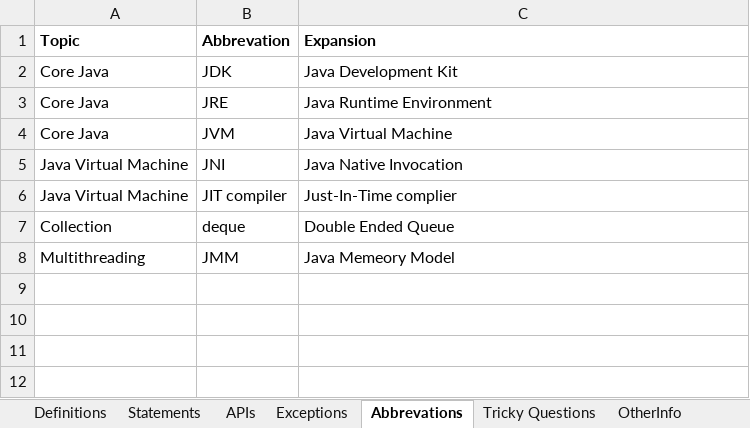
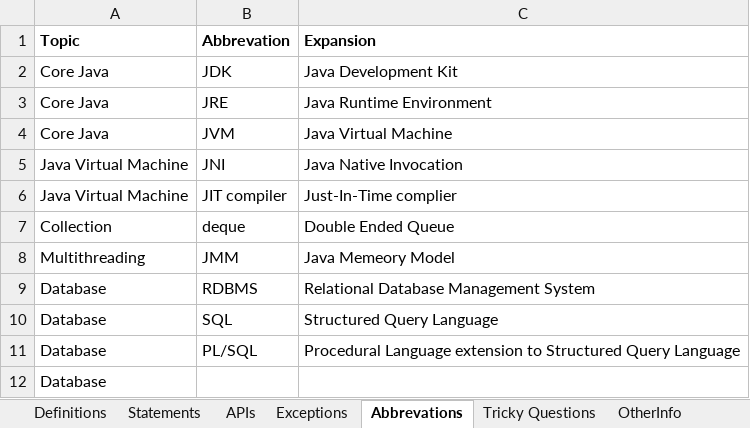
Before and after one commit to Kamalakannangv/IP, an Excel workbook: IP Notes.xlsx, sheet Abbrevations, drawn as a sheet; values as stored, in another font and other column widths than the file's, no borders; the diff names each change by its address in the sheet, - before the commit and + after, or states it on an @@ line.

```diff
--- a/IP Notes.xlsx (sheet Abbrevations)
+++ b/IP Notes.xlsx (sheet Abbrevations)
+row 9: Database | RDBMS | Relational Database Management System
+row 10: Database | SQL | Structured Query Language
+row 11: Database | PL/SQL | Procedural Language extension to Structured Query Language
+row 12: Database
```
Also changed, not shown: sheet Definitions, sheet Tricky Questions, sheet OtherInfo, charts or pictures.
